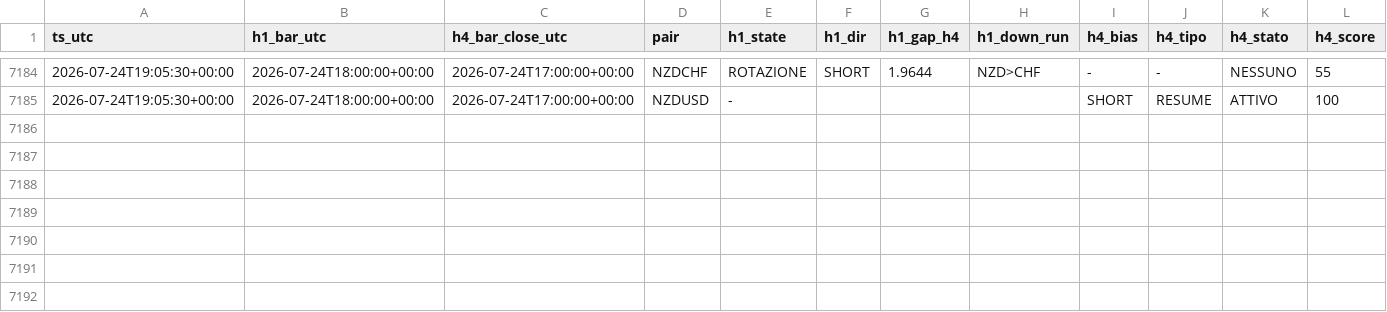
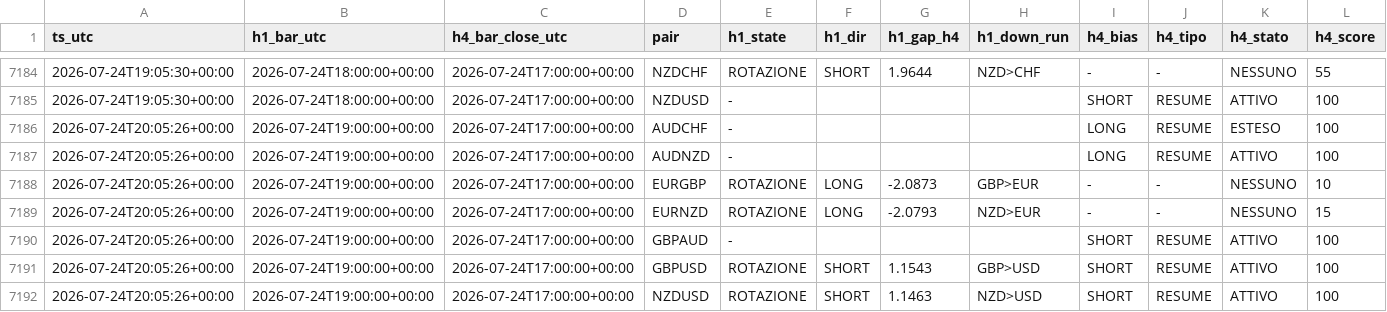
Before and after one commit to Philoleo2/fx-bias-radar-engine, a CSV file: reports/prerottura/fase4_log.csv, drawn as a sheet; only a part is shown, gaps mark what is left out; rows hold the shown columns only; the diff names each change by its address in the sheet, - before the commit and + after, or states it on an @@ line.

```diff
--- a/reports/prerottura/fase4_log.csv
+++ b/reports/prerottura/fase4_log.csv
+row 7186: 2026-07-24T20:05:26+00:00 | 2026-07-24T19:00:00+00:00 | 2026-07-24T17:00:00+00:00 | AUDCHF | - |  |  |  | LONG | RESUME | ESTESO | 100
+row 7187: 2026-07-24T20:05:26+00:00 | 2026-07-24T19:00:00+00:00 | 2026-07-24T17:00:00+00:00 | AUDNZD | - |  |  |  | LONG | RESUME | ATTIVO | 100
+row 7188: 2026-07-24T20:05:26+00:00 | 2026-07-24T19:00:00+00:00 | 2026-07-24T17:00:00+00:00 | EURGBP | ROTAZIONE | LONG | -2.0873 | GBP>EUR | - | - | NESSUNO | 10
+row 7189: 2026-07-24T20:05:26+00:00 | 2026-07-24T19:00:00+00:00 | 2026-07-24T17:00:00+00:00 | EURNZD | ROTAZIONE | LONG | -2.0793 | NZD>EUR | - | - | NESSUNO | 15
+row 7190: 2026-07-24T20:05:26+00:00 | 2026-07-24T19:00:00+00:00 | 2026-07-24T17:00:00+00:00 | GBPAUD | - |  |  |  | SHORT | RESUME | ATTIVO | 100
+row 7191: 2026-07-24T20:05:26+00:00 | 2026-07-24T19:00:00+00:00 | 2026-07-24T17:00:00+00:00 | GBPUSD | ROTAZIONE | SHORT | 1.1543 | GBP>USD | SHORT | RESUME | ATTIVO | 100
+row 7192: 2026-07-24T20:05:26+00:00 | 2026-07-24T19:00:00+00:00 | 2026-07-24T17:00:00+00:00 | NZDUSD | ROTAZIONE | SHORT | 1.1463 | NZD>USD | SHORT | RESUME | ATTIVO | 100
```
Also changed, not shown: 1 other file.
